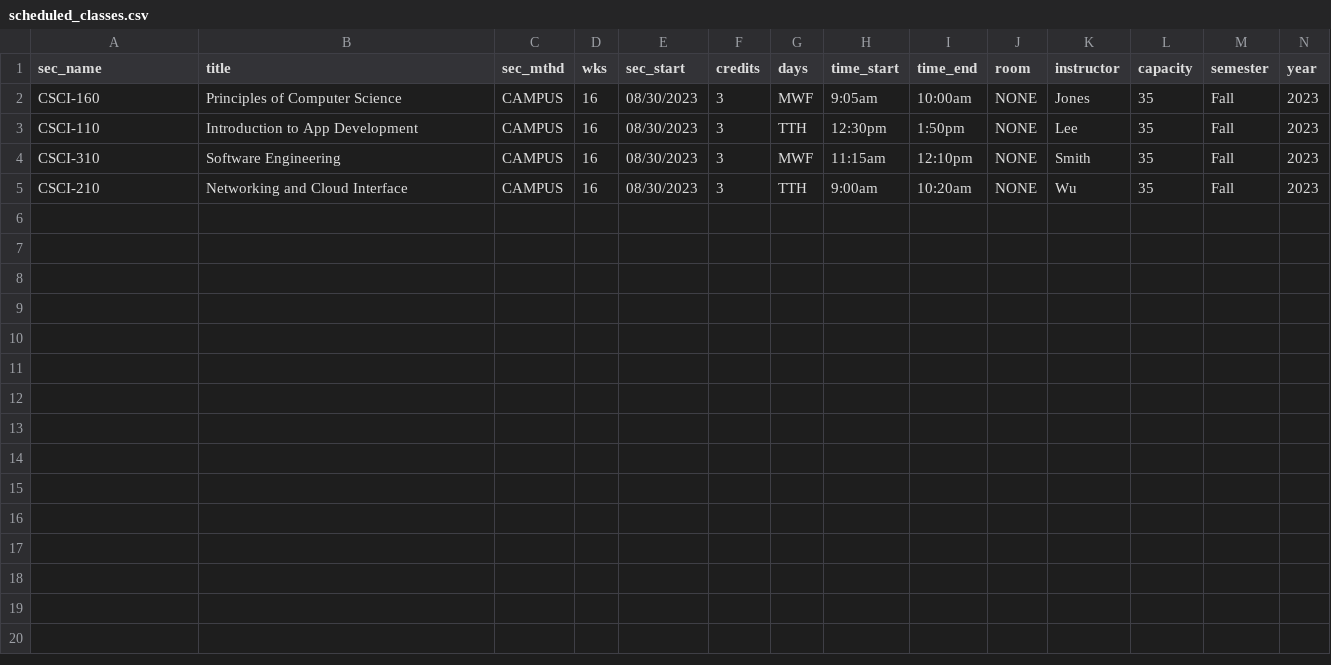
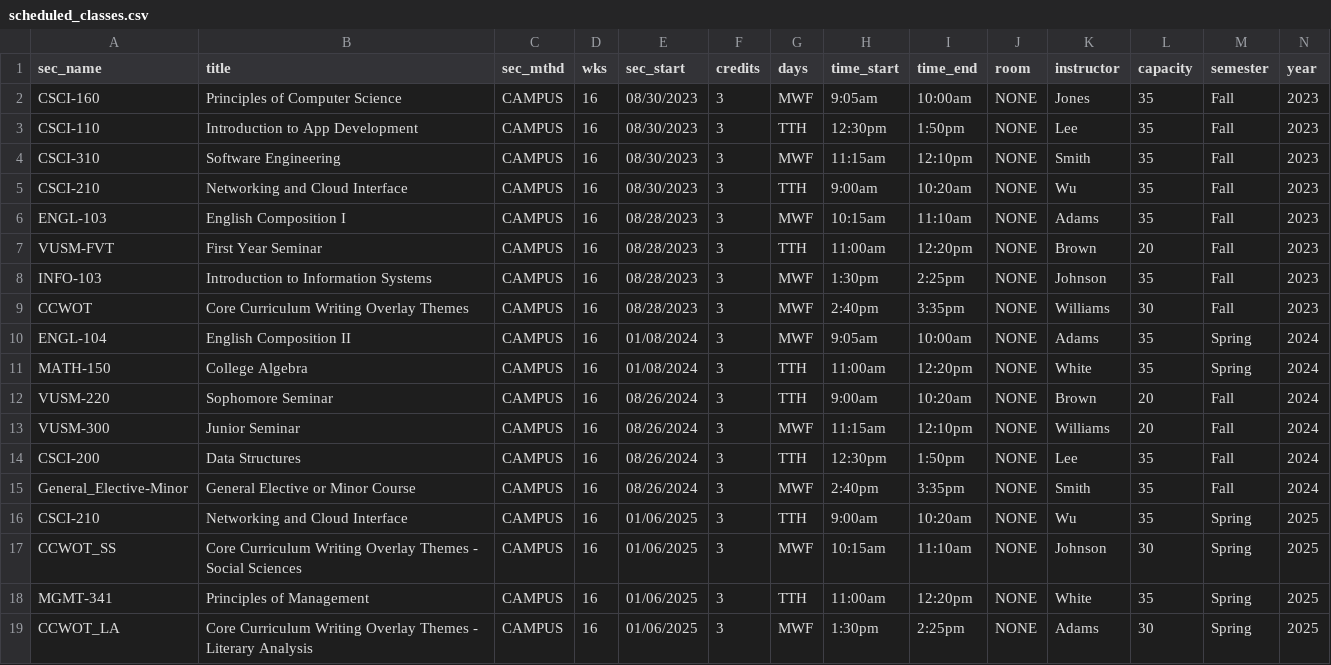
Before and after one commit to ladew222/studentcourseplanner, a CSV file: data/scheduled_classes.csv, drawn as a sheet.

Commit message:
new data

```diff
--- a/data/scheduled_classes.csv
+++ b/data/scheduled_classes.csv
@@ -5 +5,15 @@ CSCI-310,Software Engineering,CAMPUS,16,08/30/2023,3,MWF,11:15am,12:10pm,NONE,Sm
 CSCI-210,Networking and Cloud Interface,CAMPUS,16,08/30/2023,3,TTH,9:00am,10:20am,NONE,Wu,35,Fall,2023
+ENGL-103,English Composition I,CAMPUS,16,08/28/2023,3,MWF,10:15am,11:10am,NONE,Adams,35,Fall,2023
+VUSM-FVT,First Year Seminar,CAMPUS,16,08/28/2023,3,TTH,11:00am,12:20pm,NONE,Brown,20,Fall,2023
+INFO-103,Introduction to Information Systems,CAMPUS,16,08/28/2023,3,MWF,1:30pm,2:25pm,NONE,Johnson,35,Fall,2023
+CCWOT,Core Curriculum Writing Overlay Themes,CAMPUS,16,08/28/2023,3,MWF,2:40pm,3:35pm,NONE,Williams,30,Fall,2023
+ENGL-104,English Composition II,CAMPUS,16,01/08/2024,3,MWF,9:05am,10:00am,NONE,Adams,35,Spring,2024
+MATH-150,College Algebra,CAMPUS,16,01/08/2024,3,TTH,11:00am,12:20pm,NONE,White,35,Spring,2024
+VUSM-220,Sophomore Seminar,CAMPUS,16,08/26/2024,3,TTH,9:00am,10:20am,NONE,Brown,20,Fall,2024
+VUSM-300,Junior Seminar,CAMPUS,16,08/26/2024,3,MWF,11:15am,12:10pm,NONE,Williams,20,Fall,2024
+CSCI-200,Data Structures,CAMPUS,16,08/26/2024,3,TTH,12:30pm,1:50pm,NONE,Lee,35,Fall,2024
+General_Elective-Minor,General Elective or Minor Course,CAMPUS,16,08/26/2024,3,MWF,2:40pm,3:35pm,NONE,Smith,35,Fall,2024
+CSCI-210,Networking and Cloud Interface,CAMPUS,16,01/06/2025,3,TTH,9:00am,10:20am,NONE,Wu,35,Spring,2025
+CCWOT_SS,Core Curriculum Writing Overlay Themes - Social Sciences,CAMPUS,16,01/06/2025,3,MWF,10:15am,11:10am,NONE,Johnson,30,Spring,2025
+MGMT-341,Principles of Management,CAMPUS,16,01/06/2025,3,TTH,11:00am,12:20pm,NONE,White,35,Spring,2025
+CCWOT_LA,Core Curriculum Writing Overlay Themes - Literary Analysis,CAMPUS,16,01/06/2025,3,MWF,1:30pm,2:25pm,NONE,Adams,30,Spring,2025
```
